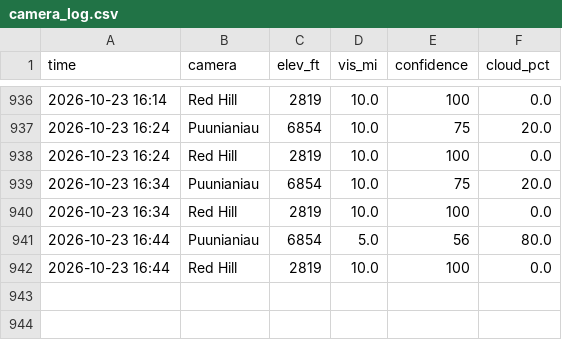
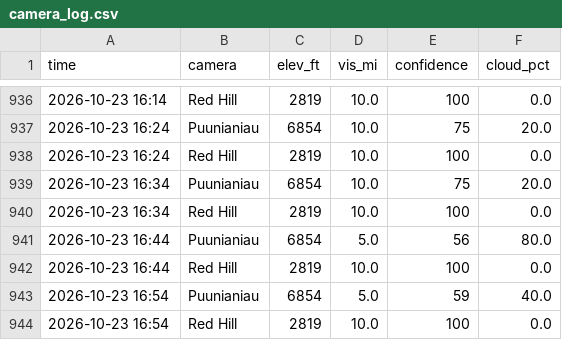
Before and after one commit to aukaka-9898/kula-today, a CSV file: docs/camera_log.csv, drawn as a sheet; only a part is shown, gaps mark what is left out.

```diff
--- a/docs/camera_log.csv
+++ b/docs/camera_log.csv
@@ -942 +942,3 @@ time,camera,elev_ft,vis_mi,confidence,cloud_pct
 2026-10-23 16:44,Red Hill,2819,10.0,100,0.0
+2026-10-23 16:54,Puunianiau,6854,5.0,59,40.0
+2026-10-23 16:54,Red Hill,2819,10.0,100,0.0
```
Also changed, not shown: 6 other files.
